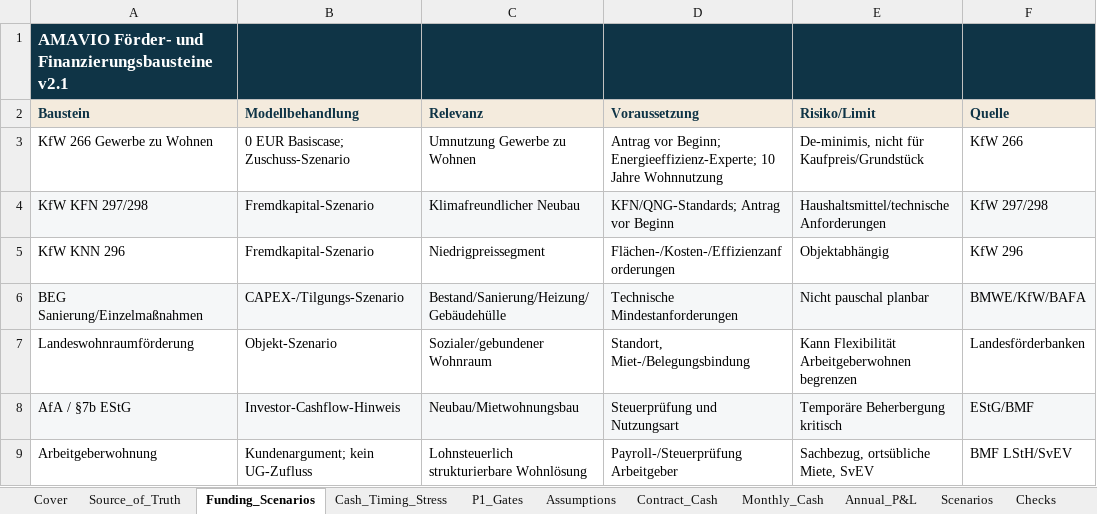
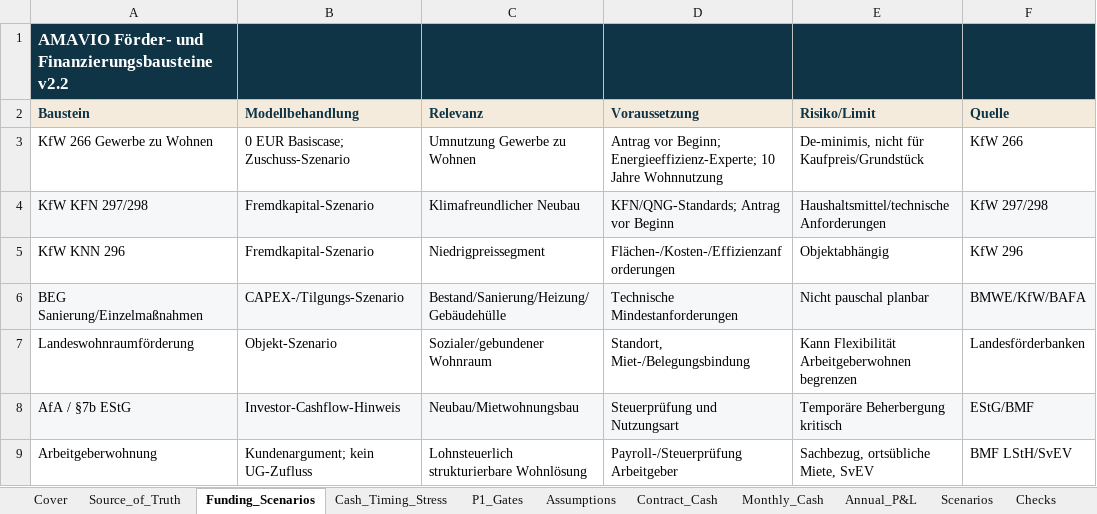
Before and after one commit to zakiamawi/AMAVIO-Businessplan, an Excel workbook: 04_Final_Abgabe_v2_1/02_Finanzmodell/AMAVIO_Finanzmodell_36_Monate_v1_8_FINAL.xlsx, sheet Funding_Scenarios, drawn as a sheet; values as stored, in another font and other column widths than the file's, no borders; the diff names each change by its address in the sheet, - before the commit and + after, or states it on an @@ line.

```diff
--- a/04_Final_Abgabe_v2_1/02_Finanzmodell/AMAVIO_Finanzmodell_36_Monate_v1_8_FINAL.xlsx (sheet Funding_Scenarios)
+++ b/04_Final_Abgabe_v2_1/02_Finanzmodell/AMAVIO_Finanzmodell_36_Monate_v1_8_FINAL.xlsx (sheet Funding_Scenarios)
-A1 (Baustein): …und Finanzierungsbausteine v2.1
+A1 (Baustein): …und Finanzierungsbausteine v2.2
```
Also changed, not shown: sheet Sources, sheet Cover, sheet Checks, sheet Cash_Timing_Stress, sheet Source_of_Truth, sheet Dashboard, formulas that keep their value, charts or pictures, 13 other files.
